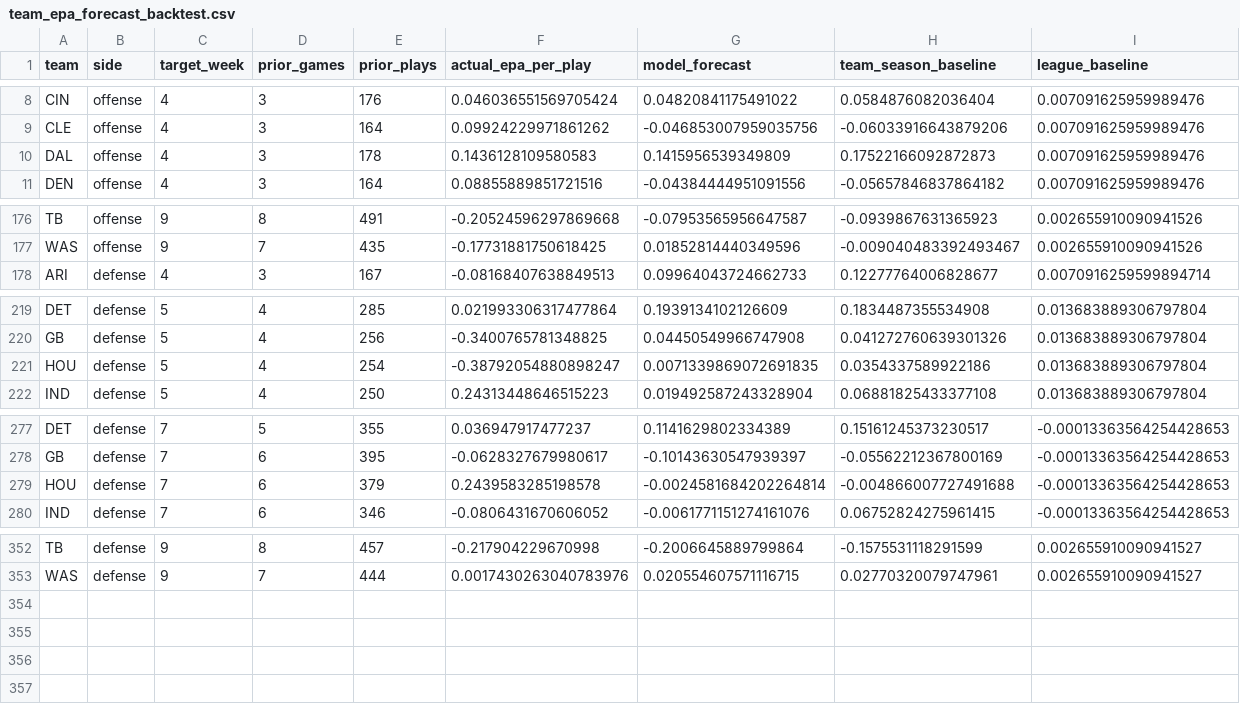
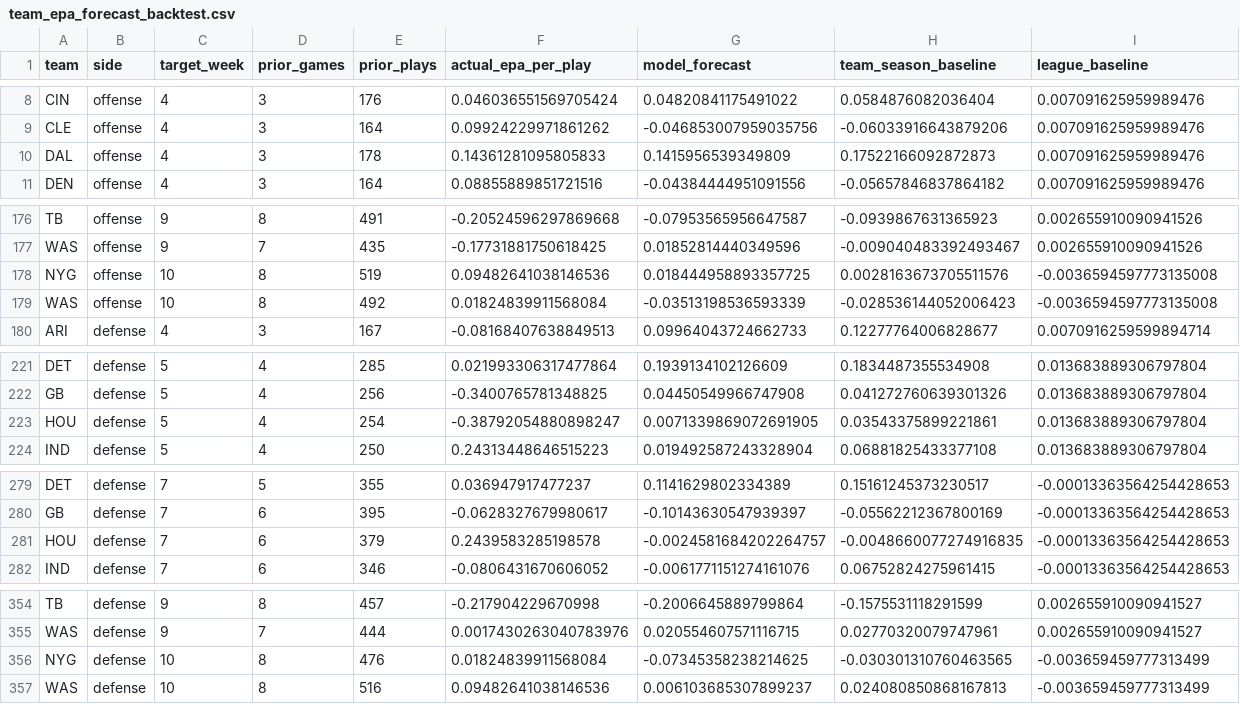
Before and after one commit to Fixedwing801/jets-performance-dashboard-2026, a CSV file: data/team_epa_forecast_backtest.csv, drawn as a sheet; only a part is shown, gaps mark what is left out; the diff covers the shown part only.

```diff
--- a/data/team_epa_forecast_backtest.csv
+++ b/data/team_epa_forecast_backtest.csv
@@ -9,3 +9,3 @@ CIN,offense,4,3,176,0.046036551569705424,0.04820841175491022,0.0584876082036404,
 CLE,offense,4,3,164,0.09924229971861262,-0.046853007959035756,-0.06033916643879206,0.007091625959989476
-DAL,offense,4,3,178,0.1436128109580583,0.1415956539349809,0.17522166092872873,0.007091625959989476
+DAL,offense,4,3,178,0.14361281095805833,0.1415956539349809,0.17522166092872873,0.007091625959989476
 DEN,offense,4,3,164,0.08855889851721516,-0.04384444951091556,-0.05657846837864182,0.007091625959989476
@@ -177,2 +177,4 @@ TB,offense,9,8,491,-0.20524596297869668,-0.07953565956647587,-0.0939867631365923
 WAS,offense,9,7,435,-0.17731881750618425,0.01852814440349596,-0.009040483392493467,0.002655910090941526
+NYG,offense,10,8,519,0.09482641038146536,0.018444958893357725,0.0028163673705511576,-0.0036594597773135008
+WAS,offense,10,8,492,0.01824839911568084,-0.03513198536593339,-0.028536144052006423,-0.0036594597773135008
 ARI,defense,4,3,167,-0.08168407638849513,0.09964043724662733,0.12277764006828677,0.0070916259599894714
@@ -220,3 +222,3 @@ DET,defense,5,4,285,0.021993306317477864,0.1939134102126609,0.1834487355534908,0
 GB,defense,5,4,256,-0.3400765781348825,0.04450549966747908,0.041272760639301326,0.013683889306797804
-HOU,defense,5,4,254,-0.38792054880898247,0.0071339869072691835,0.0354337589922186,0.013683889306797804
+HOU,defense,5,4,254,-0.38792054880898247,0.0071339869072691905,0.03543375899221861,0.013683889306797804
 IND,defense,5,4,250,0.24313448646515223,0.019492587243328904,0.06881825433377108,0.013683889306797804
@@ -278,3 +280,3 @@ DET,defense,7,5,355,0.036947917477237,0.1141629802334389,0.15161245373230517,-0.
 GB,defense,7,6,395,-0.0628327679980617,-0.10143630547939397,-0.05562212367800169,-0.00013363564254428653
-HOU,defense,7,6,379,0.2439583285198578,-0.0024581684202264814,-0.004866007727491688,-0.00013363564254428653
+HOU,defense,7,6,379,0.2439583285198578,-0.0024581684202264757,-0.0048660077274916835,-0.00013363564254428653
 IND,defense,7,6,346,-0.0806431670606052,-0.0061771151274161076,0.06752824275961415,-0.00013363564254428653
@@ -353 +355,3 @@ TB,defense,9,8,457,-0.217904229670998,-0.2006645889799864,-0.1575531118291599,0.
 WAS,defense,9,7,444,0.0017430263040783976,0.020554607571116715,0.02770320079747961,0.002655910090941527
+NYG,defense,10,8,476,0.01824839911568084,-0.07345358238214625,-0.030301310760463565,-0.003659459777313499
+WAS,defense,10,8,516,0.09482641038146536,0.006103685307899237,0.024080850868167813,-0.003659459777313499
```
Also changed, not shown: 6 edited cells elsewhere in this file, data/jets_defensive_injury_snap_reconciliation.csv, data/jets_injury_context.csv, 21 other files.
